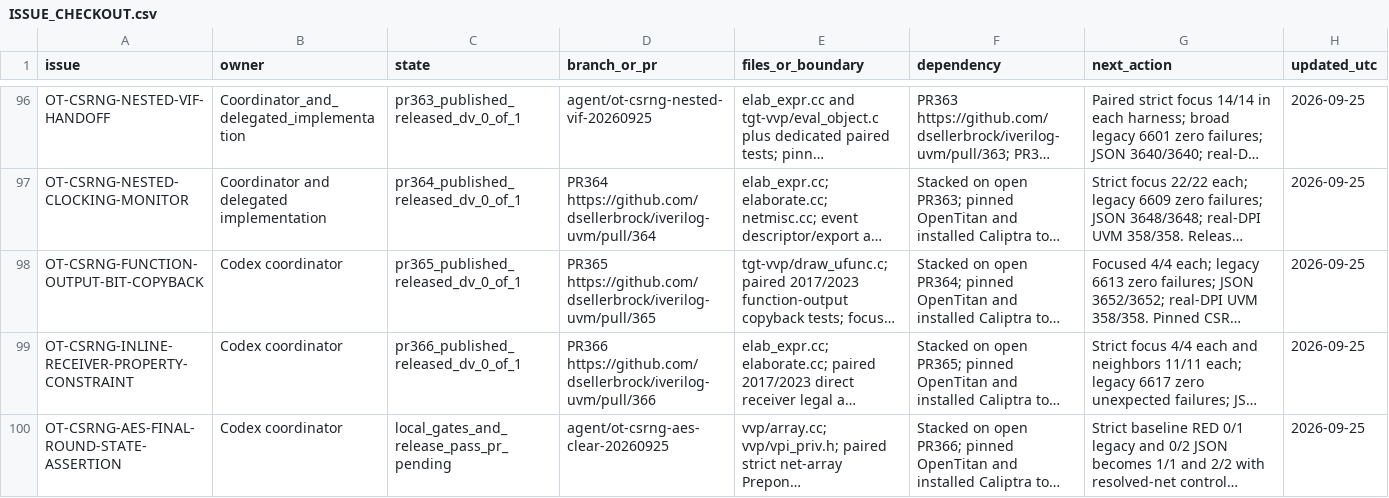
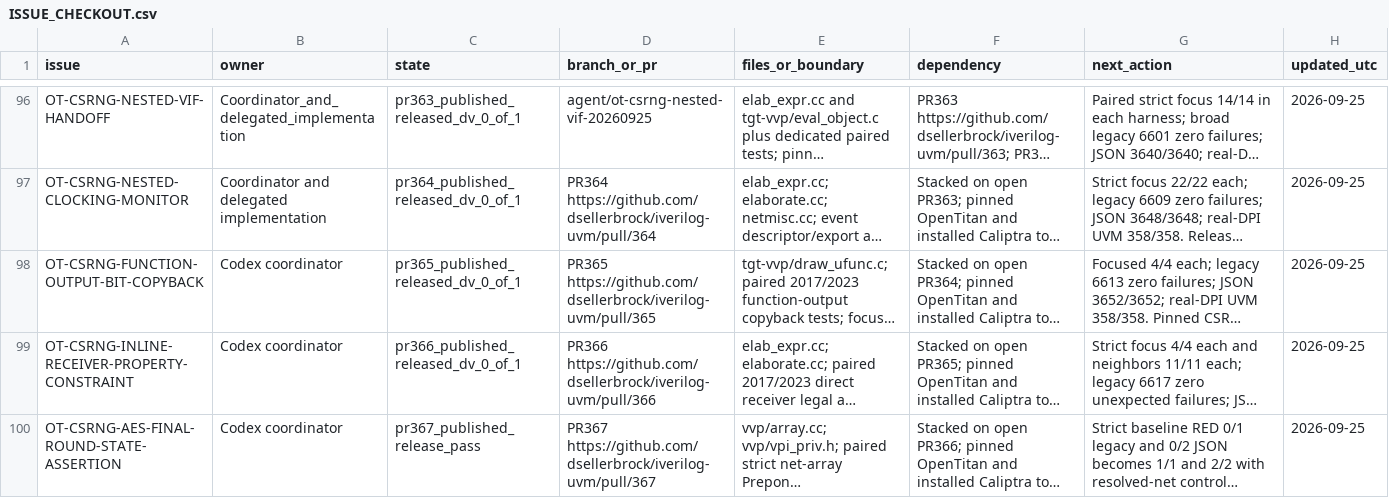
Before and after one commit to dsellerbrock/iverilog-uvm, a CSV file: .ai/ISSUE_CHECKOUT.csv, drawn as a sheet; only a part is shown, gaps mark what is left out; long unchanged cells end in …; the diff names each change by its address in the sheet, - before the commit and + after, or states it on an @@ line.

Commit message:
Link published AES sampling PR in OpenTitan trackers

```diff
--- a/.ai/ISSUE_CHECKOUT.csv
+++ b/.ai/ISSUE_CHECKOUT.csv
-C100 (state): local_gates_and_release_pass_pr_pending
+C100 (state): pr367_published_release_pass
-D100 (branch_or_pr): agent/ot-csrng-aes-clear-20260925
+D100 (branch_or_pr): PR367 https://github.com/dsellerbrock/iverilog-uvm/pull/367
```
Also changed, not shown: 5 other files.
